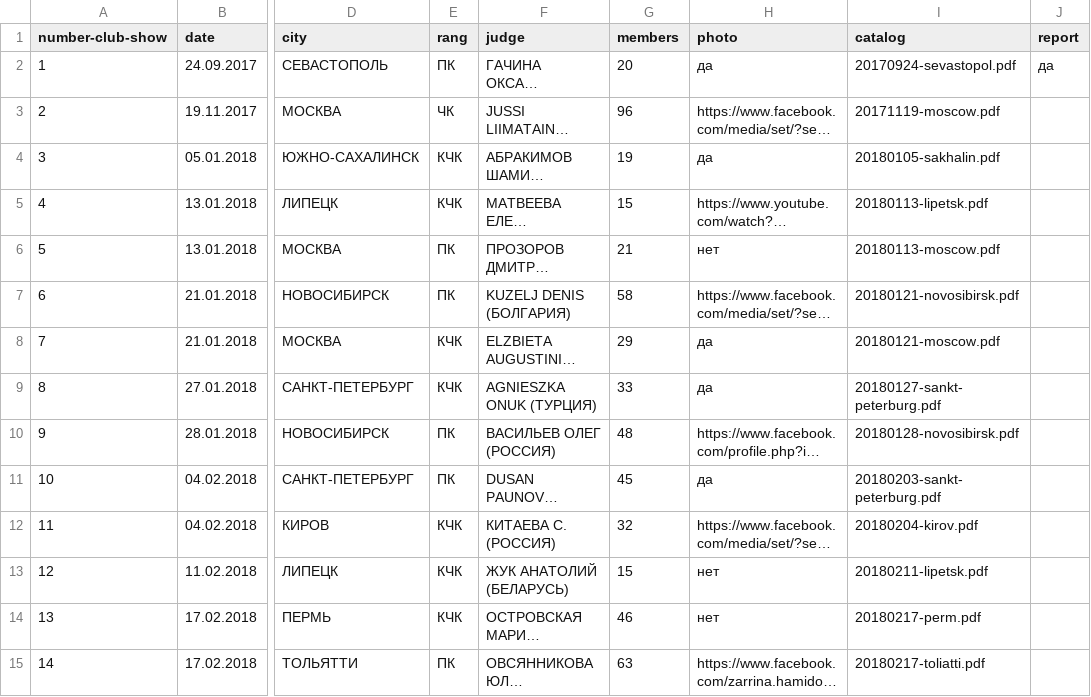
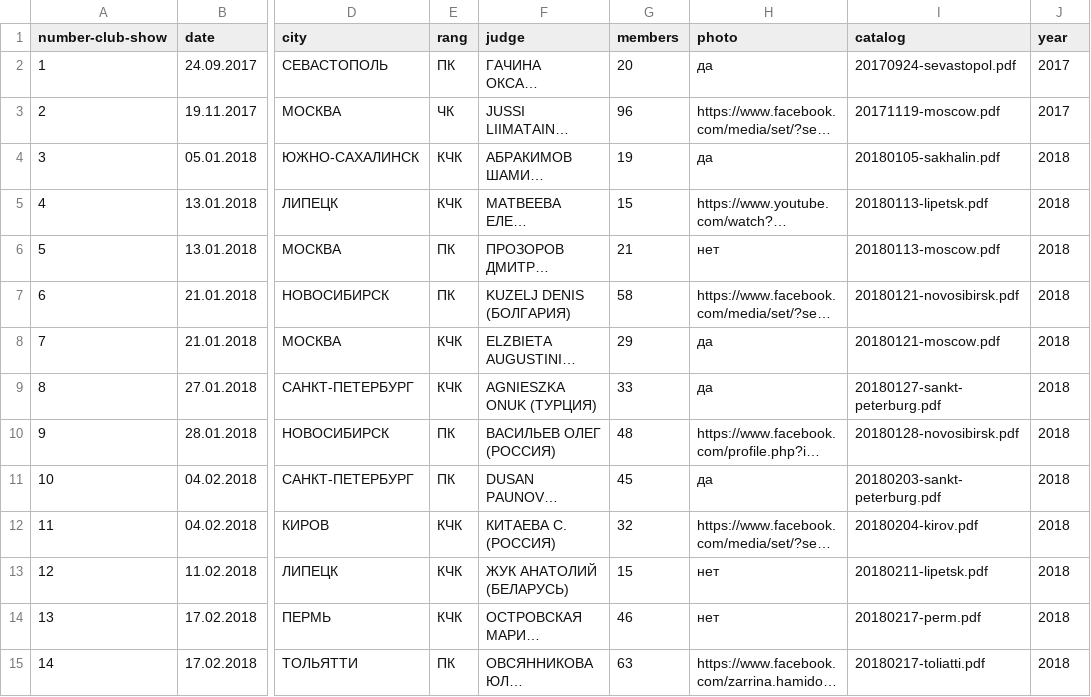
Before and after one commit to Itzamna/nkp-spitz, a CSV file: _data/showresult.csv, drawn as a sheet; only a part is shown, gaps mark what is left out; long unchanged cells end in …; the diff covers the shown part only; the diff names each change by its address in the sheet, - before the commit and + after, or states it on an @@ line.

```diff
--- a/_data/showresult.csv
+++ b/_data/showresult.csv
-J1: report
+J1: year
-J2 (year): да
+J2 (year): 2017
-J3 (year): (empty)
+J3 (year): 2017
-J4:J15 (year): (empty)
+J4:J15 (year): 2018
```
Also changed, not shown: 95 edited cells elsewhere in this file, 36 other files.
